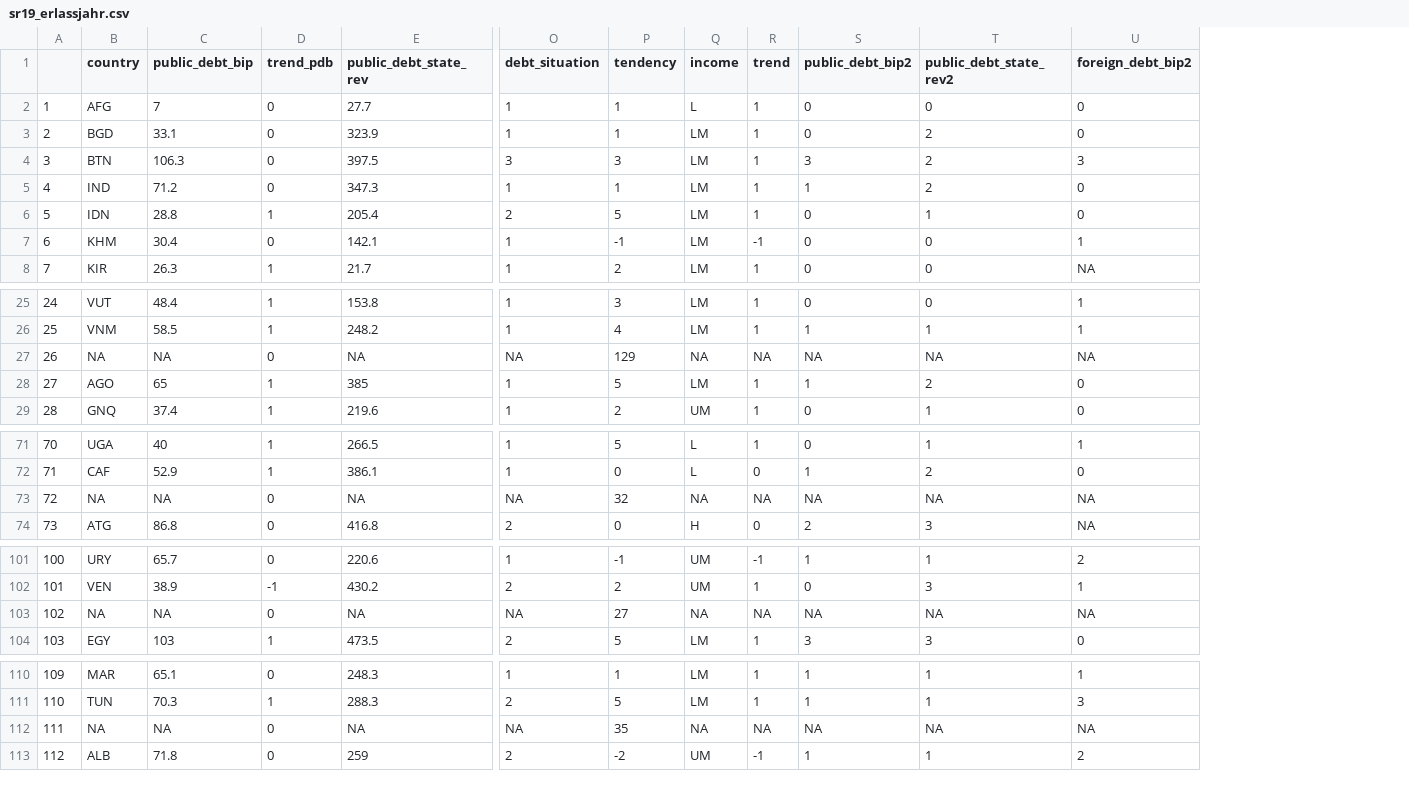
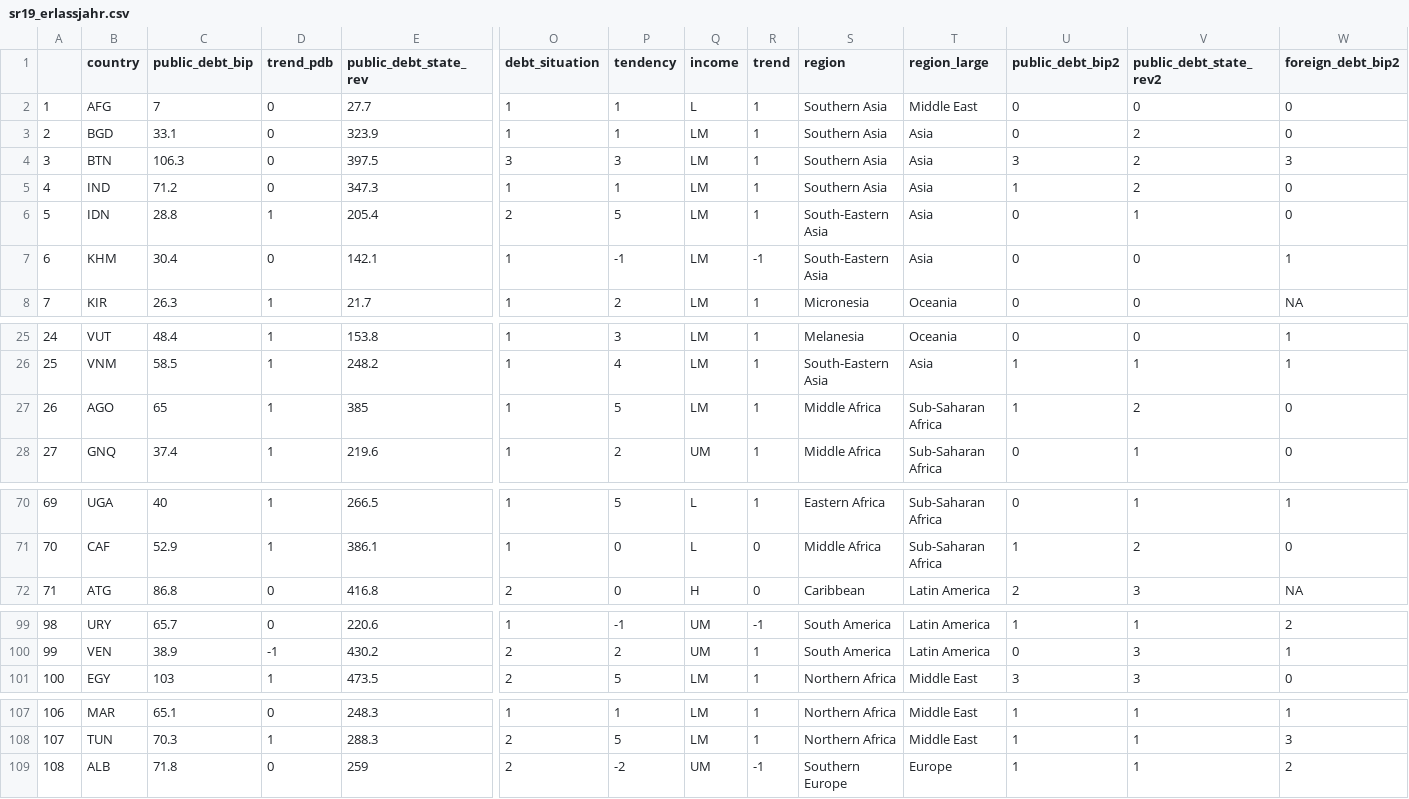
Before and after one commit to CorrelAid/erlassjahr, a CSV file: sr19_erlassjahr.csv, drawn as a sheet; only a part is shown, gaps mark what is left out; removed rows and columns are numbered as before the commit, all else as after; rows hold the shown columns only; the diff covers the shown part only; the diff names each change by its address in the sheet, - before the commit and + after, or states it on an @@ line.

Commit message:
add regions to the dataframe

```diff
--- a/sr19_erlassjahr.csv
+++ b/sr19_erlassjahr.csv
+column S (region), rows 2-8: Southern Asia | Southern Asia | Southern Asia | Southern Asia | South-Eastern Asia | South-Eastern Asia | Micronesia; rows 25-28: Melanesia | South-Eastern Asia | Middle Africa | Middle Africa; rows 70-72: Eastern Africa | Middle Africa | Caribbean; rows 99-101: South America | South America | Northern Africa; rows 107-109: Northern Africa | Northern Africa | Southern Europe
+column T (region_large), rows 2-8: Middle East | Asia | Asia | Asia | Asia | Asia | Oceania; rows 25-28: Oceania | Asia | Sub-Saharan Africa | Sub-Saharan Africa; rows 70-72: Sub-Saharan Africa | Sub-Saharan Africa | Latin America; rows 99-101: Latin America | Latin America | Middle East; rows 107-109: Middle East | Middle East | Europe
-row 27: 26 | NA | NA | 0 | NA | NA | 129 | NA | NA | NA | NA | NA
@@ column A renumbered from row 27 down @@
-row 73: 72 | NA | NA | 0 | NA | NA | 32 | NA | NA | NA | NA | NA
-row 103: 102 | NA | NA | 0 | NA | NA | 27 | NA | NA | NA | NA | NA
-row 112: 111 | NA | NA | 0 | NA | NA | 35 | NA | NA | NA | NA | NA
```
Also changed, not shown: 1 edited cell elsewhere in this file, 1 other file.
